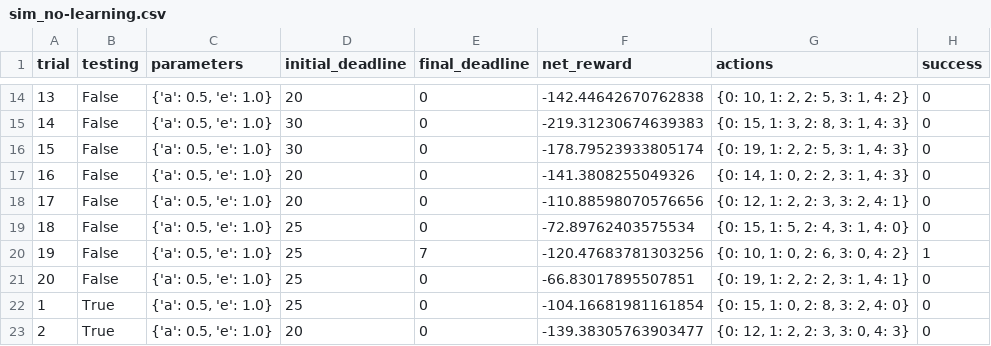
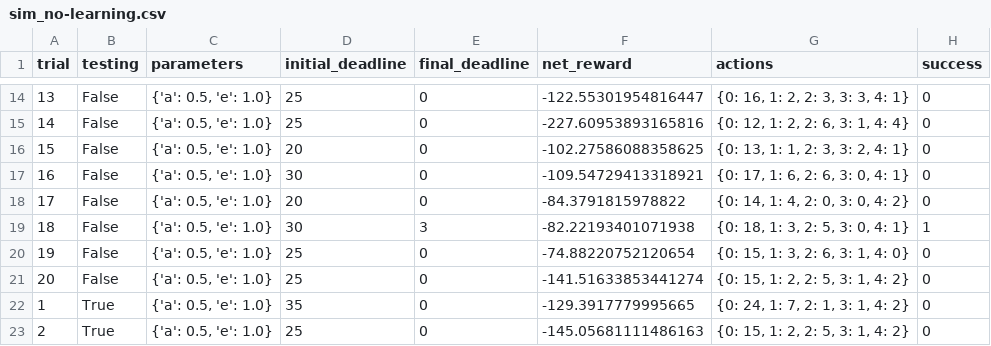
Before and after one commit to miguelusque/machine-learning-engineer-nanodegree, a CSV file: 04_smartcab/logs/sim_no-learning.csv, drawn as a sheet; only a part is shown, gaps mark what is left out; the diff covers the shown part only.

```diff
--- a/04_smartcab/logs/sim_no-learning.csv
+++ b/04_smartcab/logs/sim_no-learning.csv
@@ -14,10 +14,10 @@ trial,testing,parameters,initial_deadline,final_deadline,net_reward,actions,succ
-13,False,"{'a': 0.5, 'e': 1.0}",20,0,-142.44642670762838,"{0: 10, 1: 2, 2: 5, 3: 1, 4: 2}",0
-14,False,"{'a': 0.5, 'e': 1.0}",30,0,-219.31230674639383,"{0: 15, 1: 3, 2: 8, 3: 1, 4: 3}",0
-15,False,"{'a': 0.5, 'e': 1.0}",30,0,-178.79523933805174,"{0: 19, 1: 2, 2: 5, 3: 1, 4: 3}",0
-16,False,"{'a': 0.5, 'e': 1.0}",20,0,-141.3808255049326,"{0: 14, 1: 0, 2: 2, 3: 1, 4: 3}",0
-17,False,"{'a': 0.5, 'e': 1.0}",20,0,-110.88598070576656,"{0: 12, 1: 2, 2: 3, 3: 2, 4: 1}",0
-18,False,"{'a': 0.5, 'e': 1.0}",25,0,-72.89762403575534,"{0: 15, 1: 5, 2: 4, 3: 1, 4: 0}",0
-19,False,"{'a': 0.5, 'e': 1.0}",25,7,-120.47683781303256,"{0: 10, 1: 0, 2: 6, 3: 0, 4: 2}",1
-20,False,"{'a': 0.5, 'e': 1.0}",25,0,-66.83017895507851,"{0: 19, 1: 2, 2: 2, 3: 1, 4: 1}",0
-1,True,"{'a': 0.5, 'e': 1.0}",25,0,-104.16681981161854,"{0: 15, 1: 0, 2: 8, 3: 2, 4: 0}",0
-2,True,"{'a': 0.5, 'e': 1.0}",20,0,-139.38305763903477,"{0: 12, 1: 2, 2: 3, 3: 0, 4: 3}",0
+13,False,"{'a': 0.5, 'e': 1.0}",25,0,-122.55301954816447,"{0: 16, 1: 2, 2: 3, 3: 3, 4: 1}",0
+14,False,"{'a': 0.5, 'e': 1.0}",25,0,-227.60953893165816,"{0: 12, 1: 2, 2: 6, 3: 1, 4: 4}",0
+15,False,"{'a': 0.5, 'e': 1.0}",20,0,-102.27586088358625,"{0: 13, 1: 1, 2: 3, 3: 2, 4: 1}",0
+16,False,"{'a': 0.5, 'e': 1.0}",30,0,-109.54729413318921,"{0: 17, 1: 6, 2: 6, 3: 0, 4: 1}",0
+17,False,"{'a': 0.5, 'e': 1.0}",20,0,-84.3791815978822,"{0: 14, 1: 4, 2: 0, 3: 0, 4: 2}",0
+18,False,"{'a': 0.5, 'e': 1.0}",30,3,-82.22193401071938,"{0: 18, 1: 3, 2: 5, 3: 0, 4: 1}",1
+19,False,"{'a': 0.5, 'e': 1.0}",25,0,-74.88220752120654,"{0: 15, 1: 3, 2: 6, 3: 1, 4: 0}",0
+20,False,"{'a': 0.5, 'e': 1.0}",25,0,-141.51633853441274,"{0: 15, 1: 2, 2: 5, 3: 1, 4: 2}",0
+1,True,"{'a': 0.5, 'e': 1.0}",35,0,-129.3917779995665,"{0: 24, 1: 7, 2: 1, 3: 1, 4: 2}",0
+2,True,"{'a': 0.5, 'e': 1.0}",25,0,-145.05681111486163,"{0: 15, 1: 2, 2: 5, 3: 1, 4: 2}",0
```
Also changed, not shown: 60 edited cells elsewhere in this file, 4 other files.
